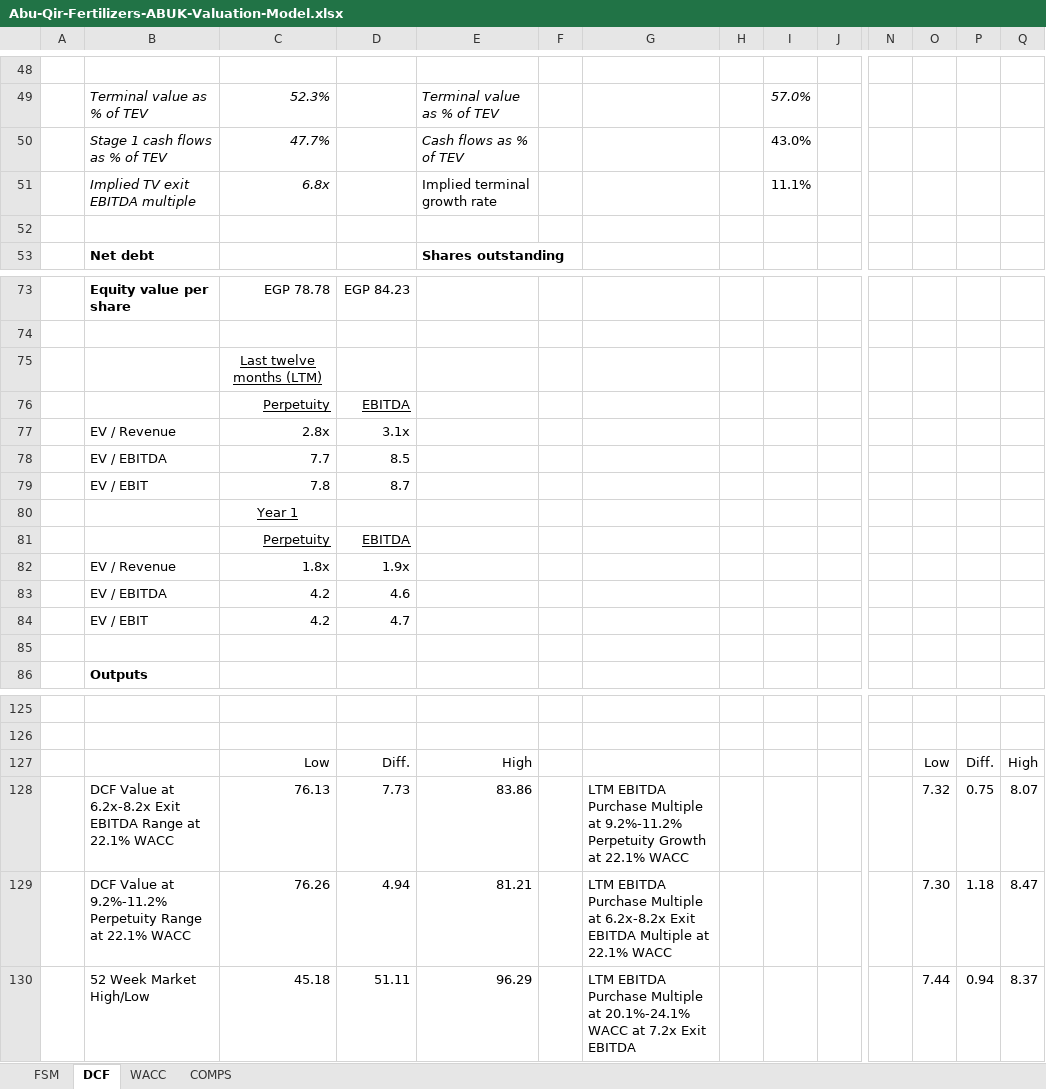
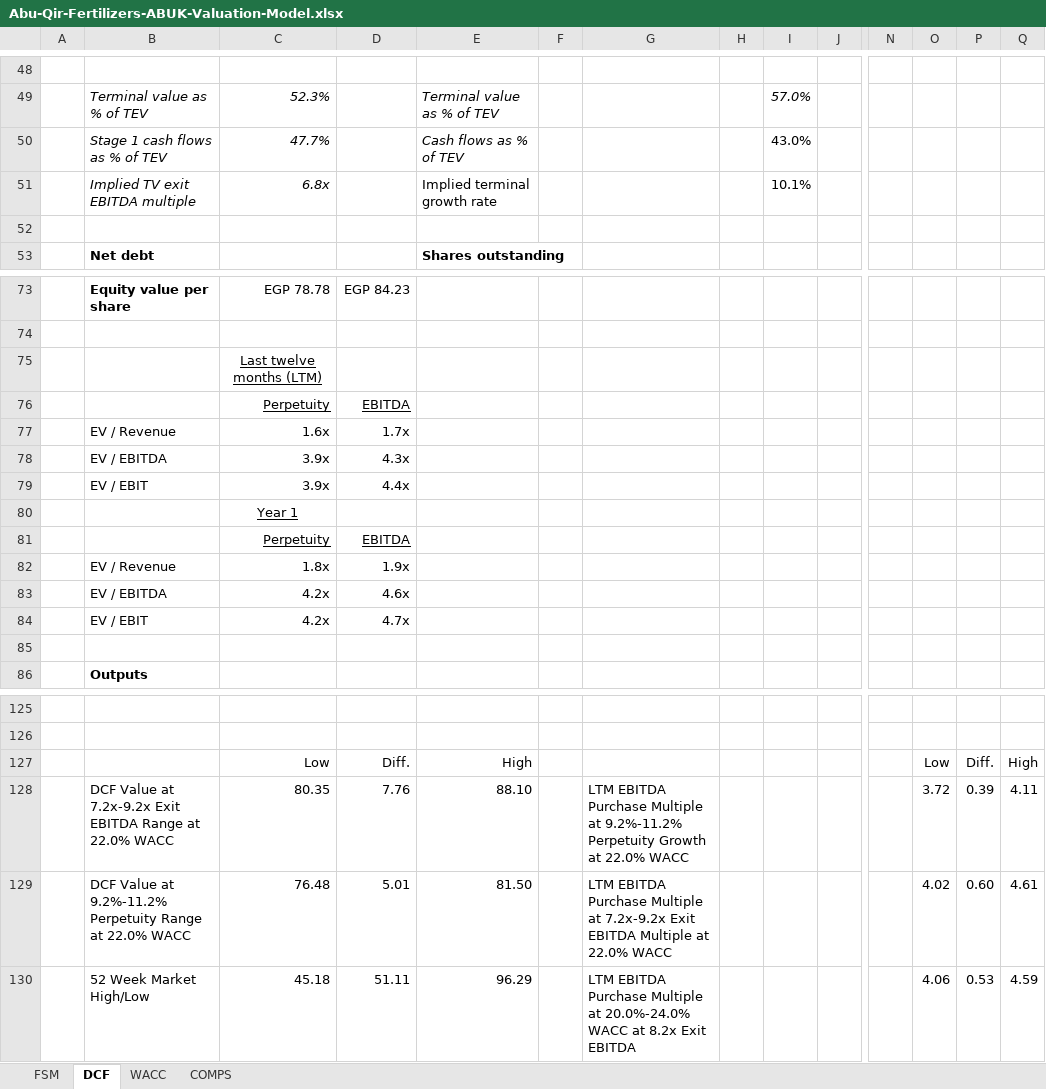
Before and after one commit to tylerharrrb-glitch/AhmedWaelPortfolio, an Excel workbook: models/Abu-Qir-Fertilizers-ABUK-Valuation-Model.xlsx, sheet DCF, drawn as a sheet; only a part is shown, gaps mark what is left out; values as stored, in another font and other column widths than the file's, no borders; charts and pictures and conditional formats not drawn; removed rows and columns are numbered as before the commit, all else as after; rows hold the shown columns only; the diff covers the shown part only; the diff names each change by its address in the sheet, - before the commit and + after, or states it on an @@ line.

```diff
--- a/models/Abu-Qir-Fertilizers-ABUK-Valuation-Model.xlsx (sheet DCF)
+++ b/models/Abu-Qir-Fertilizers-ABUK-Valuation-Model.xlsx (sheet DCF)
-I51: 11.1%
+I51: 10.1%
-C77: 2.8x
+C77: 1.6x
-D77: 3.1x
+D77: 1.7x
-row 78:  | EV / EBITDA | 7.7 | 8.5
-row 79:  | EV / EBIT | 7.8 | 8.7
+row 78:  | EV / EBITDA | 3.9x | 4.3x
+row 79:  | EV / EBIT | 3.9x | 4.4x
-C83:C84: 4.2
+C83:C84: 4.2x
-D83: 4.6
+D83: 4.6x
-D84: 4.7
+D84: 4.7x
-row 128:  | DCF Value at 6.2x-8.2x Exit EBITDA Range at 22.1% WACC | 76.13 | 7.73 | 83.86 |  | LTM EBITDA Purchase Multiple at 9.2%-11.2% Perpetuity Growth at 22.1% WACC |  |  |  |  | 7.32 | 0.75 | 8.07
-row 129:  | DCF Value at 9.2%-11.2% Perpetuity Range at 22.1% WACC | 76.26 | 4.94 | 81.21 |  | LTM EBITDA Purchase Multiple at 6.2x-8.2x Exit EBITDA Multiple at 22.1% WACC |  |  |  |  | 7.30 | 1.18 | 8.47
+row 128:  | DCF Value at 7.2x-9.2x Exit EBITDA Range at 22.0% WACC | 80.35 | 7.76 | 88.10 |  | LTM EBITDA Purchase Multiple at 9.2%-11.2% Perpetuity Growth at 22.0% WACC |  |  |  |  | 3.72 | 0.39 | 4.11
+row 129:  | DCF Value at 9.2%-11.2% Perpetuity Range at 22.0% WACC | 76.48 | 5.01 | 81.50 |  | LTM EBITDA Purchase Multiple at 7.2x-9.2x Exit EBITDA Multiple at 22.0% WACC |  |  |  |  | 4.02 | 0.60 | 4.61
-G130: …Multiple at 20.1%-24.1% WACC at 7.2x Exit EBITDA
+G130: …Multiple at 20.0%-24.0% WACC at 8.2x Exit EBITDA
-O130: 7.44
+O130: 4.06
-P130: 0.94
+P130: 0.53
-Q130: 8.37
+Q130: 4.59
```
Also changed, not shown: 11 added rows, 11 removed rows, 4 edited cells and cell formats elsewhere in this sheet, sheet WACC, charts or pictures, 2 other files.
